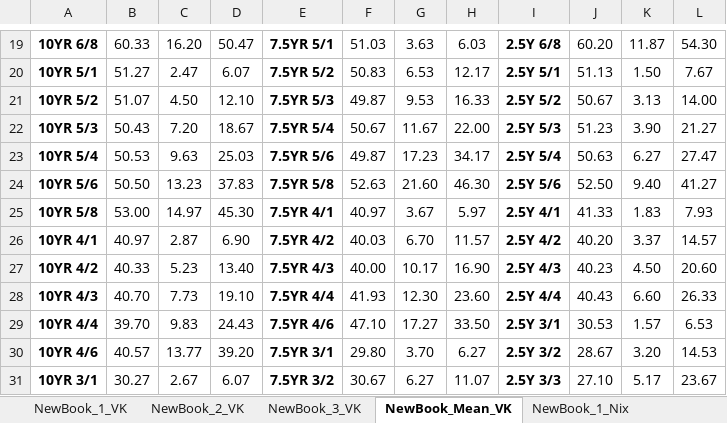
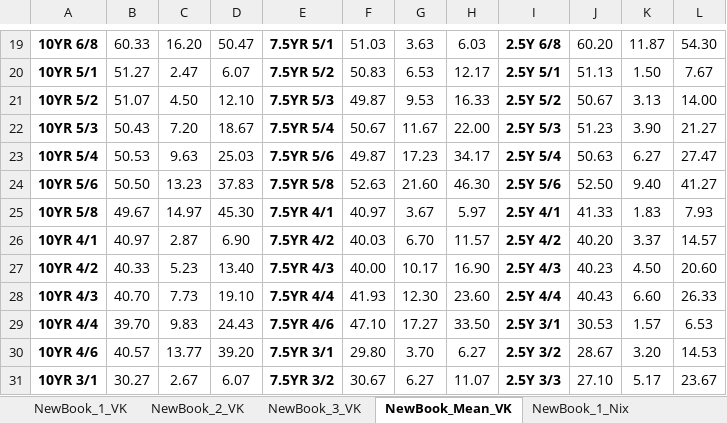
Before and after one commit to asub-sandwich/munqc, an Excel workbook: data-raw/newbook_data.xlsx, sheet NewBook_Mean_VK, drawn as a sheet; only a part is shown, gaps mark what is left out; values as stored, in another font and other column widths than the file's, no borders; the diff names each change by its address in the sheet, - before the commit and + after, or states it on an @@ line.

```diff
--- a/data-raw/newbook_data.xlsx (sheet NewBook_Mean_VK)
+++ b/data-raw/newbook_data.xlsx (sheet NewBook_Mean_VK)
-B25: 53.00
+B25: 49.67
```
Also changed, not shown: sheet NewBook_1_VK, 23 other files.
